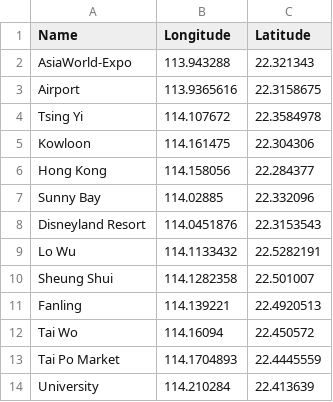
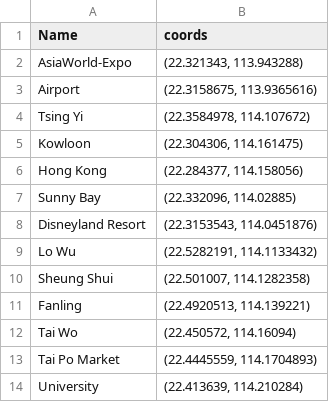
Before and after one commit to callum54321/commercial-real-estate-analysis, a CSV file: mtr_geolocations.csv, drawn as a sheet; only a part is shown; removed rows and columns are numbered as before the commit, all else as after; the diff names each change by its address in the sheet, - before the commit and + after, or states it on an @@ line.

Commit message:
fix: mtr geolocations data structure

```diff
--- a/mtr_geolocations.csv
+++ b/mtr_geolocations.csv
-column B (Longitude), rows 2-14: 113.943288 | 113.9365616 | 114.107672 | 114.161475 | 114.158056 | 114.02885 | 114.0451876 | 114.1133432 | 114.1282358 | 114.139221 | 114.16094 | 114.1704893 | 114.210284
-column C (Latitude), rows 2-14: 22.321343 | 22.3158675 | 22.3584978 | 22.304306 | 22.284377 | 22.332096 | 22.3153543 | 22.5282191 | 22.501007 | 22.4920513 | 22.450572 | 22.4445559 | 22.413639
+column B (coords), rows 2-14: (22.321343, 113.943288) | (22.3158675, 113.9365616) | (22.3584978, 114.107672) | (22.304306, 114.161475) | (22.284377, 114.158056) | (22.332096, 114.02885) | (22.3153543, 114.0451876) | (22.5282191, 114.1133432) | (22.501007, 114.1282358) | (22.4920513, 114.139221) | (22.450572, 114.16094) | (22.4445559, 114.1704893) | (22.413639, 114.210284)
```
Also changed, not shown: 1 other file.
